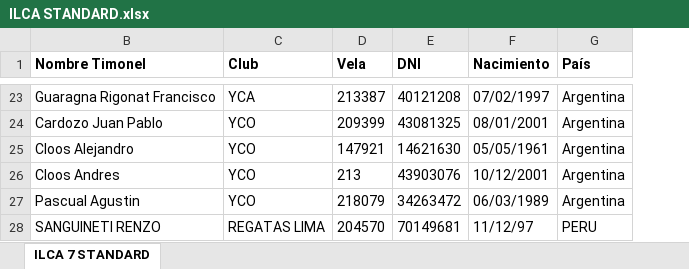
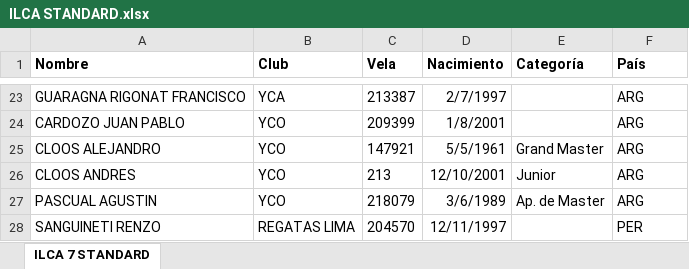
Before and after one commit to nicloshub/SIY_ILCA, an Excel workbook: ILCA STANDARD.xlsx, sheet ILCA 7 STANDARD, drawn as a sheet; only a part is shown, gaps mark what is left out; values as stored, in another font and other column widths than the file's, no borders; removed rows and columns are numbered as before the commit, all else as after; the diff covers the shown part only; the diff names each change by its address in the sheet, - before the commit and + after, or states it on an @@ line.

```diff
--- a/ILCA STANDARD.xlsx (sheet ILCA 7 STANDARD)
+++ b/ILCA STANDARD.xlsx (sheet ILCA 7 STANDARD)
-column B (Nombre Timonel), rows 23-28: Guaragna Rigonat Francisco | Cardozo Juan Pablo | Cloos Alejandro | Cloos Andres | Pascual Agustin | SANGUINETI RENZO
@@ column A (Nombre) unhidden, rows 23-28: GUARAGNA RIGONAT FRANCISCO | CARDOZO JUAN PABLO | CLOOS ALEJANDRO | CLOOS ANDRES | PASCUAL AGUSTIN | SANGUINETI RENZO @@
-column E (DNI), rows 23-28: 40121208 | 43081325 | 14621630 | 43903076 | 34263472 | 70149681
+column E (Categoría), rows 25-27: Grand Master | Junior | Ap. de Master
-D23 (Nacimiento): 07/02/1997
+D23 (Nacimiento): 2/7/1997
-F23:F27 (País): Argentina
+F23:F27 (País): ARG
-D24 (Nacimiento): 08/01/2001
+D24 (Nacimiento): 1/8/2001
-D25 (Nacimiento): 05/05/1961
+D25 (Nacimiento): 5/5/1961
-D26 (Nacimiento): 10/12/2001
+D26 (Nacimiento): 12/10/2001
-D27 (Nacimiento): 06/03/1989
+D27 (Nacimiento): 3/6/1989
-D28 (Nacimiento): 11/12/97
+D28 (Nacimiento): 12/11/1997
-F28 (País): PERU
+F28 (País): PER
```
Also changed, not shown: 2 added rows, 2 removed rows, 39 edited cells and cell formats elsewhere in this sheet, hidden cells, ILCA 47.xlsx, ILCA RADIAL.xlsx, 3 other files.
